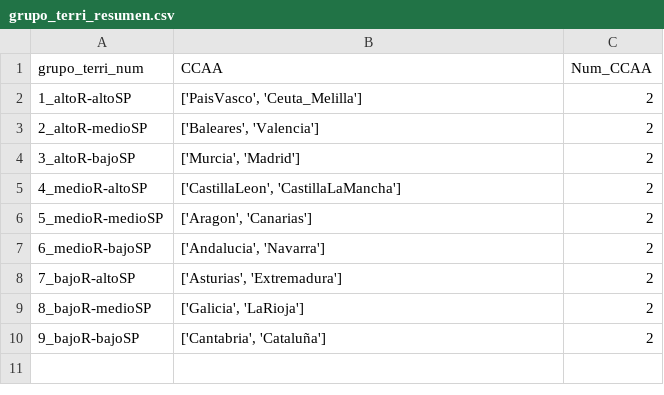
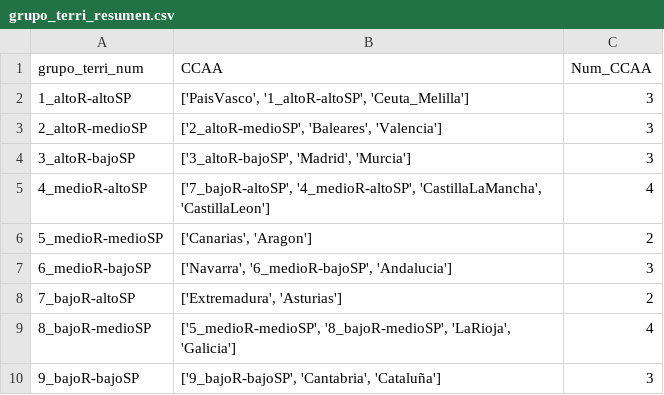
Before and after one commit to LuisaOGH/TFM_archivos, a CSV file: grupo_terri_resumen.csv, drawn as a sheet.

Commit message:
Actualizando grupo_terri_resumen.csv desde Colab

```diff
--- a/grupo_terri_resumen.csv
+++ b/grupo_terri_resumen.csv
@@ -1,10 +1,10 @@
 grupo_terri_num,CCAA,Num_CCAA
-1_altoR-altoSP,"['PaisVasco', 'Ceuta_Melilla']",2
-2_altoR-medioSP,"['Baleares', 'Valencia']",2
-3_altoR-bajoSP,"['Murcia', 'Madrid']",2
-4_medioR-altoSP,"['CastillaLeon', 'CastillaLaMancha']",2
-5_medioR-medioSP,"['Aragon', 'Canarias']",2
-6_medioR-bajoSP,"['Andalucia', 'Navarra']",2
-7_bajoR-altoSP,"['Asturias', 'Extremadura']",2
-8_bajoR-medioSP,"['Galicia', 'LaRioja']",2
-9_bajoR-bajoSP,"['Cantabria', 'Cataluña']",2
+1_altoR-altoSP,"['PaisVasco', '1_altoR-altoSP', 'Ceuta_Melilla']",3
+2_altoR-medioSP,"['2_altoR-medioSP', 'Baleares', 'Valencia']",3
+3_altoR-bajoSP,"['3_altoR-bajoSP', 'Madrid', 'Murcia']",3
+4_medioR-altoSP,"['7_bajoR-altoSP', '4_medioR-altoSP', 'CastillaLaMancha', 'CastillaLeon']",4
+5_medioR-medioSP,"['Canarias', 'Aragon']",2
+6_medioR-bajoSP,"['Navarra', '6_medioR-bajoSP', 'Andalucia']",3
+7_bajoR-altoSP,"['Extremadura', 'Asturias']",2
+8_bajoR-medioSP,"['5_medioR-medioSP', '8_bajoR-medioSP', 'LaRioja', 'Galicia']",4
+9_bajoR-bajoSP,"['9_bajoR-bajoSP', 'Cantabria', 'Cataluña']",3
```
